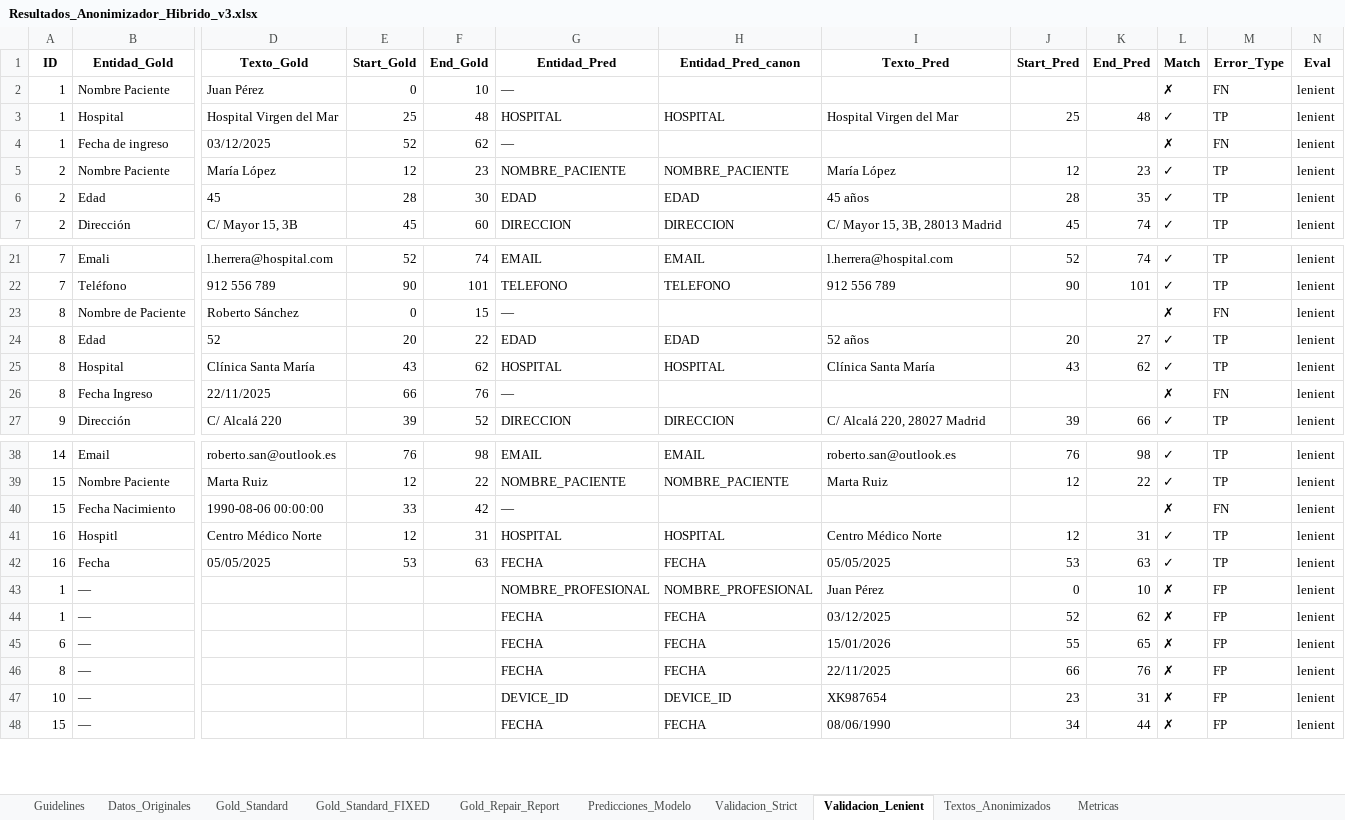
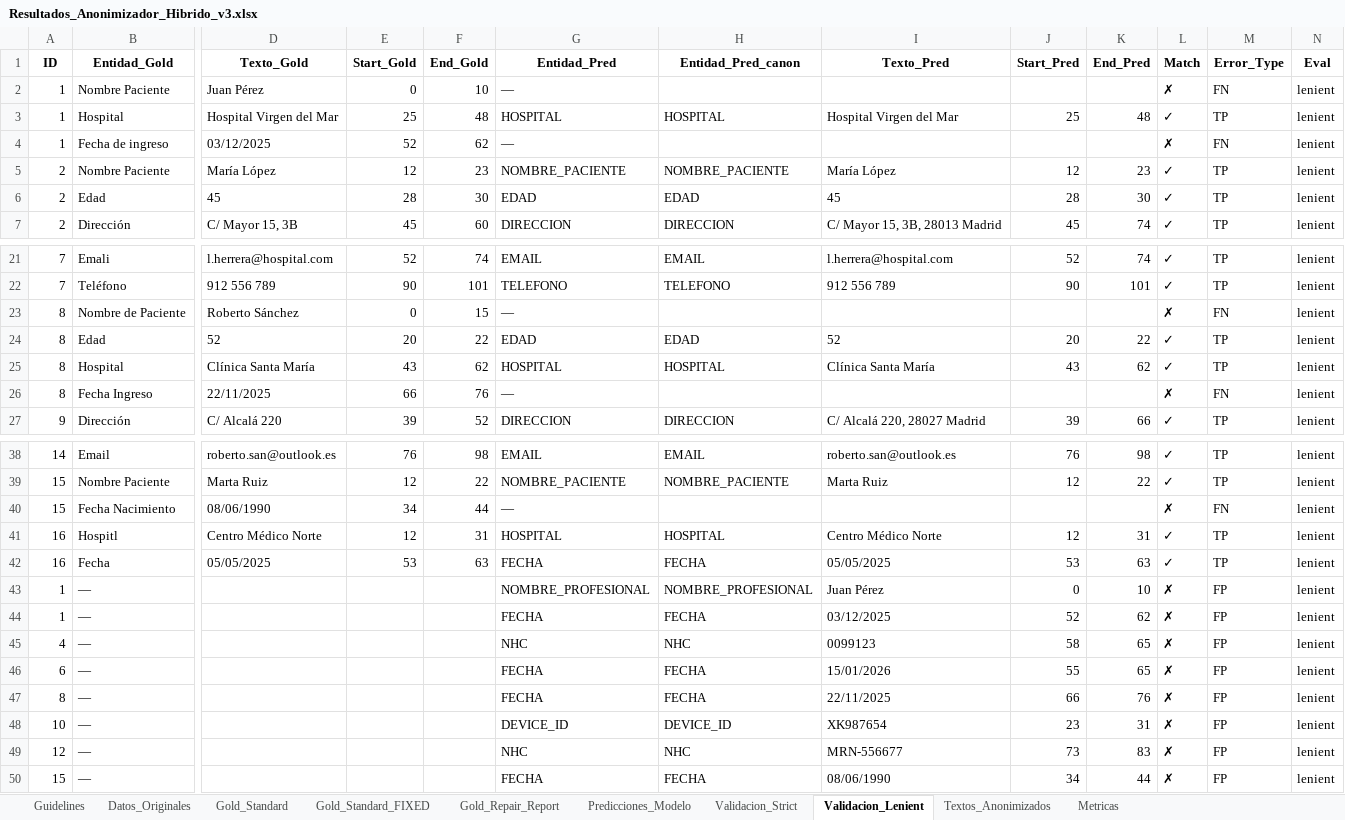
Before and after one commit to carlospuigserver/AnonimizacionV2, an Excel workbook: Resultados_Anonimizador_Hibrido_v3.xlsx, sheet Validacion_Lenient, drawn as a sheet; only a part is shown, gaps mark what is left out; values as stored, in another font and other column widths than the file's, no borders; rows hold the shown columns only; the diff names each change by its address in the sheet, - before the commit and + after, or states it on an @@ line.

```diff
--- a/Resultados_Anonimizador_Hibrido_v3.xlsx (sheet Validacion_Lenient)
+++ b/Resultados_Anonimizador_Hibrido_v3.xlsx (sheet Validacion_Lenient)
-I6 (Texto_Pred): 45 años
+I6 (Texto_Pred): 45
-K6 (End_Pred): 35
+K6 (End_Pred): 30
-I24 (Texto_Pred): 52 años
+I24 (Texto_Pred): 52
-K24 (End_Pred): 27
+K24 (End_Pred): 22
-D40 (Texto_Gold): 1990-08-06 00:00:00
+D40 (Texto_Gold): 08/06/1990
-E40 (Start_Gold): 33
+E40 (Start_Gold): 34
-F40 (End_Gold): 42
+F40 (End_Gold): 44
+row 45: 4 | — |  |  |  | NHC | NHC | 0099123 | 58 | 65 | ✗ | FP | lenient
+row 49: 12 | — |  |  |  | NHC | NHC | MRN-556677 | 73 | 83 | ✗ | FP | lenient
```
Also changed, not shown: sheet Validacion_Strict, sheet Predicciones_Modelo, sheet Metricas, sheet Textos_Anonimizados, sheet Gold_Repair_Report, sheet Gold_Standard_FIXED, 1 other file.
